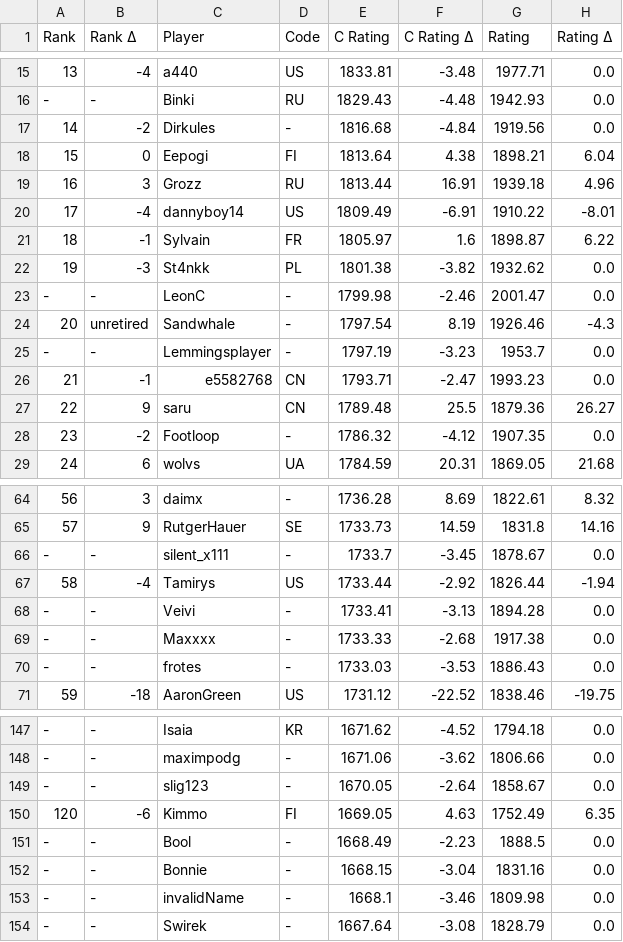
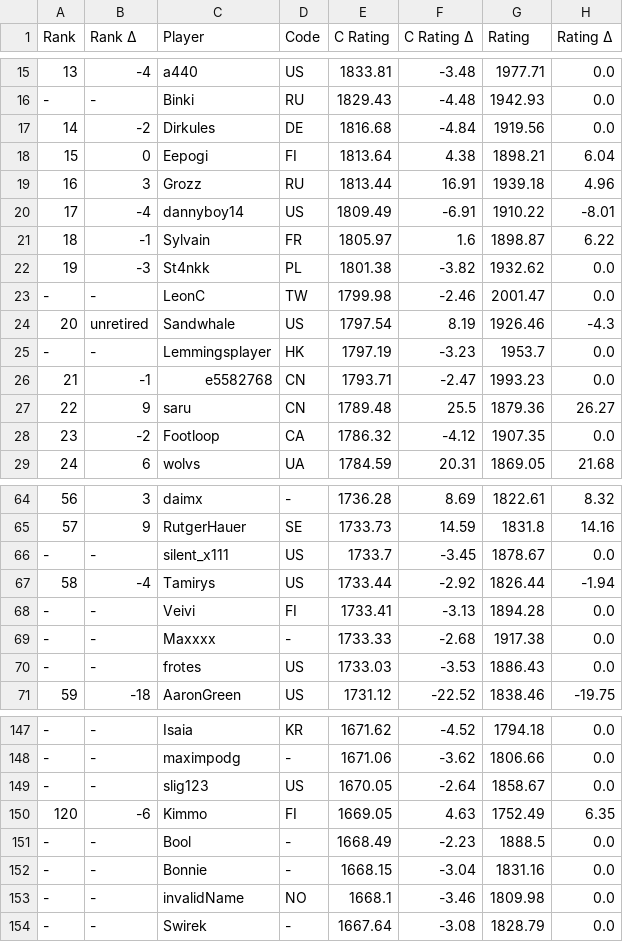
Before and after one commit to ausberg/tta_ratings, a CSV file: ratings/ratings_4p.csv, drawn as a sheet; only a part is shown, gaps mark what is left out; the diff covers the shown part only; the diff names each change by its address in the sheet, - before the commit and + after, or states it on an @@ line.

```diff
--- a/ratings/ratings_4p.csv
+++ b/ratings/ratings_4p.csv
-D17 (Code): -
+D17 (Code): DE
-D23 (Code): -
+D23 (Code): TW
-D24 (Code): -
+D24 (Code): US
-D25 (Code): -
+D25 (Code): HK
-D28 (Code): -
+D28 (Code): CA
-D66 (Code): -
+D66 (Code): US
-D68 (Code): -
+D68 (Code): FI
-D70 (Code): -
+D70 (Code): US
-D149 (Code): -
+D149 (Code): US
-D153 (Code): -
+D153 (Code): NO
```
Also changed, not shown: 34 edited cells elsewhere in this file, ratings/ratings_2p.csv, ratings/ratings_3p.csv, 2 other files.
